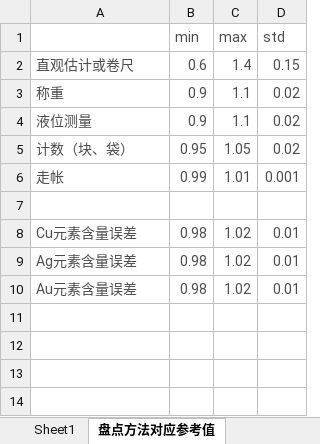
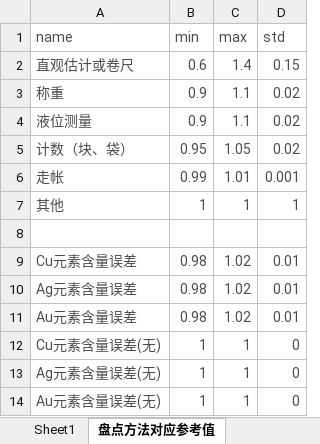
Before and after one commit to leemengwei/Nanfangyouse, an Excel workbook: 2_metal_balance/data/2-4数据格式(熔炼厂).xlsx, sheet 盘点方法对应参考值, drawn as a sheet; values as stored, in another font and other column widths than the file's, no borders; the diff names each change by its address in the sheet, - before the commit and + after, or states it on an @@ line.

```diff
--- a/2_metal_balance/data/2-4数据格式(熔炼厂).xlsx (sheet 盘点方法对应参考值)
+++ b/2_metal_balance/data/2-4数据格式(熔炼厂).xlsx (sheet 盘点方法对应参考值)
-A1: (empty)
+A1: name
+row 7: 其他 | 1 | 1 | 1
+row 12: Cu元素含量误差(无) | 1 | 1 | 0
+row 13: Ag元素含量误差(无) | 1 | 1 | 0
+row 14: Au元素含量误差(无) | 1 | 1 | 0
```
Also changed, not shown: sheet Sheet1, 2_metal_balance/data/2-4数据格式(精炼厂).xlsx, 2_metal_balance/data/2-4数据格式(综合厂).xlsx, 1 other file.
